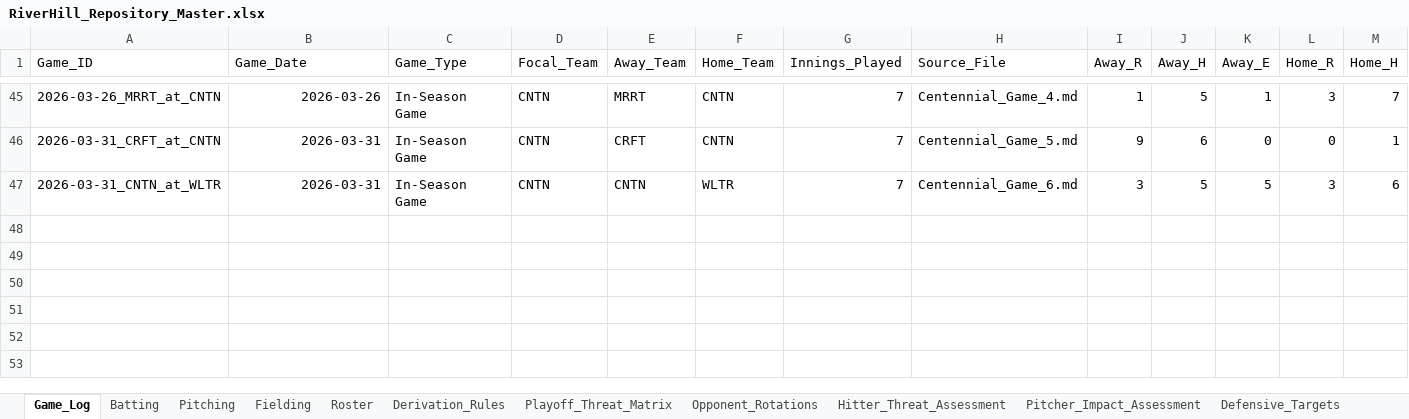
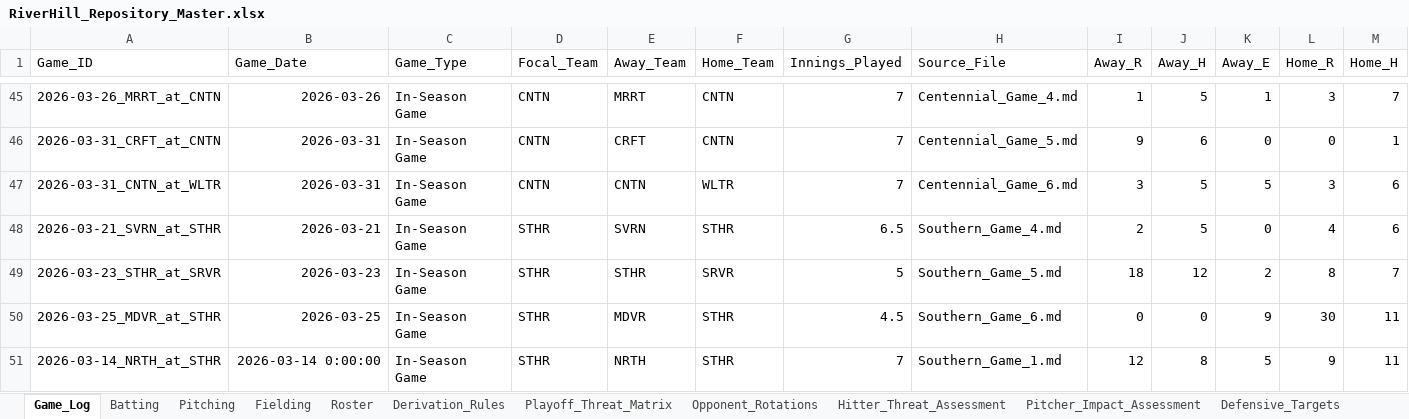
Before and after one commit to hughnorwood/hawks-scouting, an Excel workbook: data/RiverHill_Repository_Master.xlsx, sheet Game_Log, drawn as a sheet; only a part is shown, gaps mark what is left out; values as stored, in another font and other column widths than the file's, no borders; charts and pictures not drawn; rows hold the shown columns only; the diff covers the shown part only; the diff names each change by its address in the sheet, - before the commit and + after, or states it on an @@ line.

Commit message:
Update Roster — add CNTN, STHR, NRTH players; verify all focal team joins

```diff
--- a/data/RiverHill_Repository_Master.xlsx (sheet Game_Log)
+++ b/data/RiverHill_Repository_Master.xlsx (sheet Game_Log)
+row 48: 2026-03-21_SVRN_at_STHR | 2026-03-21 | In-Season Game | STHR | SVRN | STHR | 6.5 | Southern_Game_4.md | 2 | 5 | 0 | 4 | 6
+row 49: 2026-03-23_STHR_at_SRVR | 2026-03-23 | In-Season Game | STHR | STHR | SRVR | 5 | Southern_Game_5.md | 18 | 12 | 2 | 8 | 7
+row 50: 2026-03-25_MDVR_at_STHR | 2026-03-25 | In-Season Game | STHR | MDVR | STHR | 4.5 | Southern_Game_6.md | 0 | 0 | 9 | 30 | 11
+row 51: 2026-03-14_NRTH_at_STHR | 2026-03-14 0:00:00 | In-Season Game | STHR | NRTH | STHR | 7 | Southern_Game_1.md | 12 | 8 | 5 | 9 | 11
```
Also changed, not shown: 4 added rows and 3 edited cells elsewhere in this sheet, sheet Batting, sheet Pitching, sheet Fielding, sheet Roster, sheet Pitcher_Impact_Assessment, sheet Hitter_Threat_Assessment, 3 more sheets, charts or pictures.
